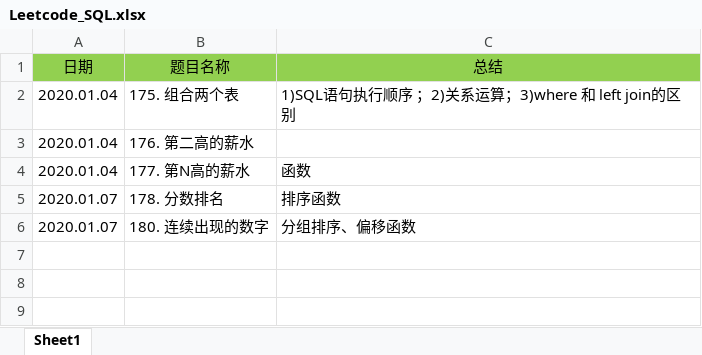
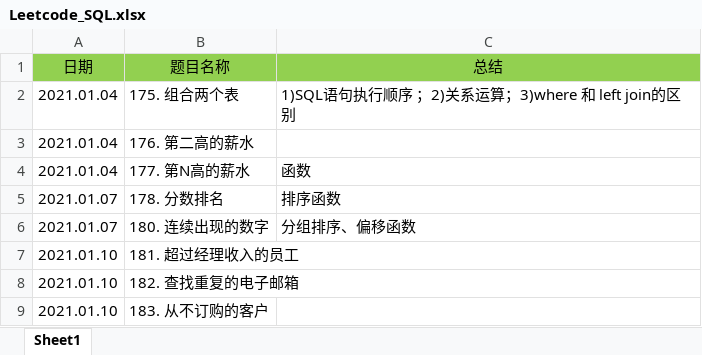
Before and after one commit to GPG-A/AWS_LeetCode, an Excel workbook: SQL/Leetcode_SQL.xlsx, sheet Sheet1, drawn as a sheet; values as stored, in another font and other column widths than the file's, no borders; the diff names each change by its address in the sheet, - before the commit and + after, or states it on an @@ line.

```diff
--- a/SQL/Leetcode_SQL.xlsx (sheet Sheet1)
+++ b/SQL/Leetcode_SQL.xlsx (sheet Sheet1)
-A2:A4 (日期): 2020.01.04
+A2:A4 (日期): 2021.01.04
-A5:A6 (日期): 2020.01.07
+A5:A6 (日期): 2021.01.07
+row 7: 2021.01.10 | 181. 超过经理收入的员工
+row 8: 2021.01.10 | 182. 查找重复的电子邮箱
+row 9: 2021.01.10 | 183. 从不订购的客户
```
Also changed, not shown: 3 other files.
